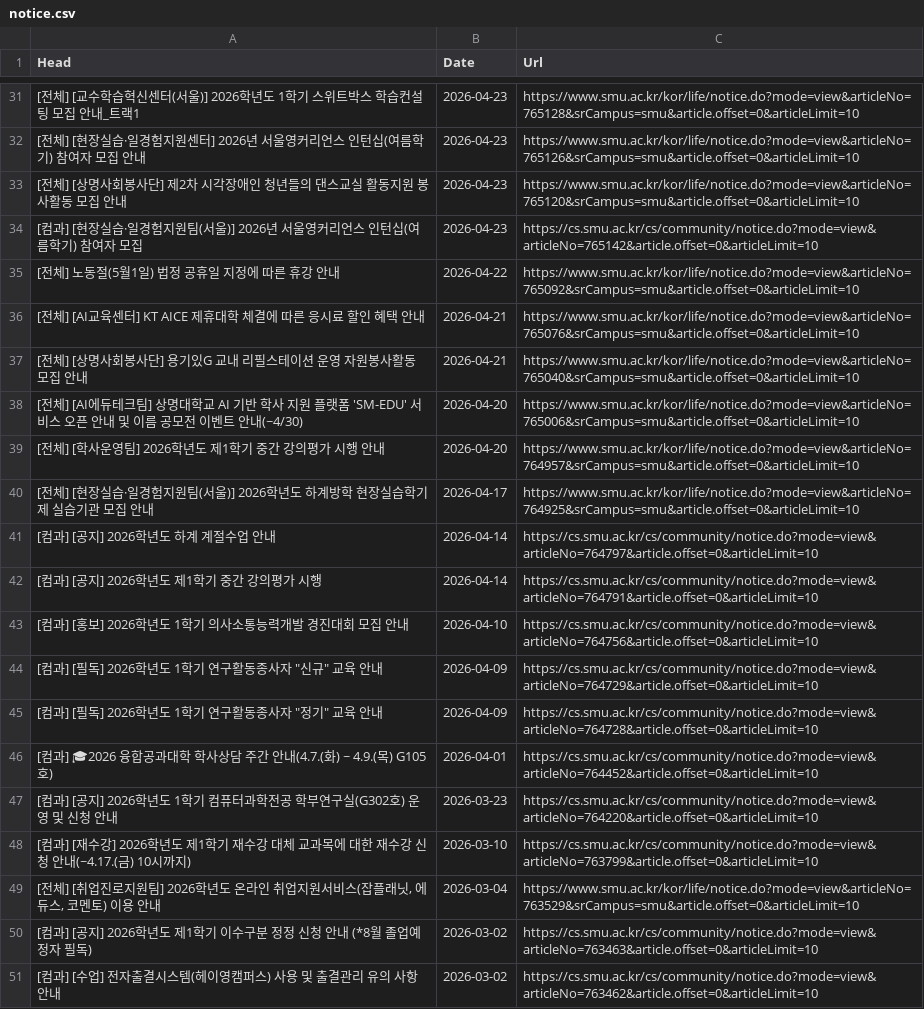
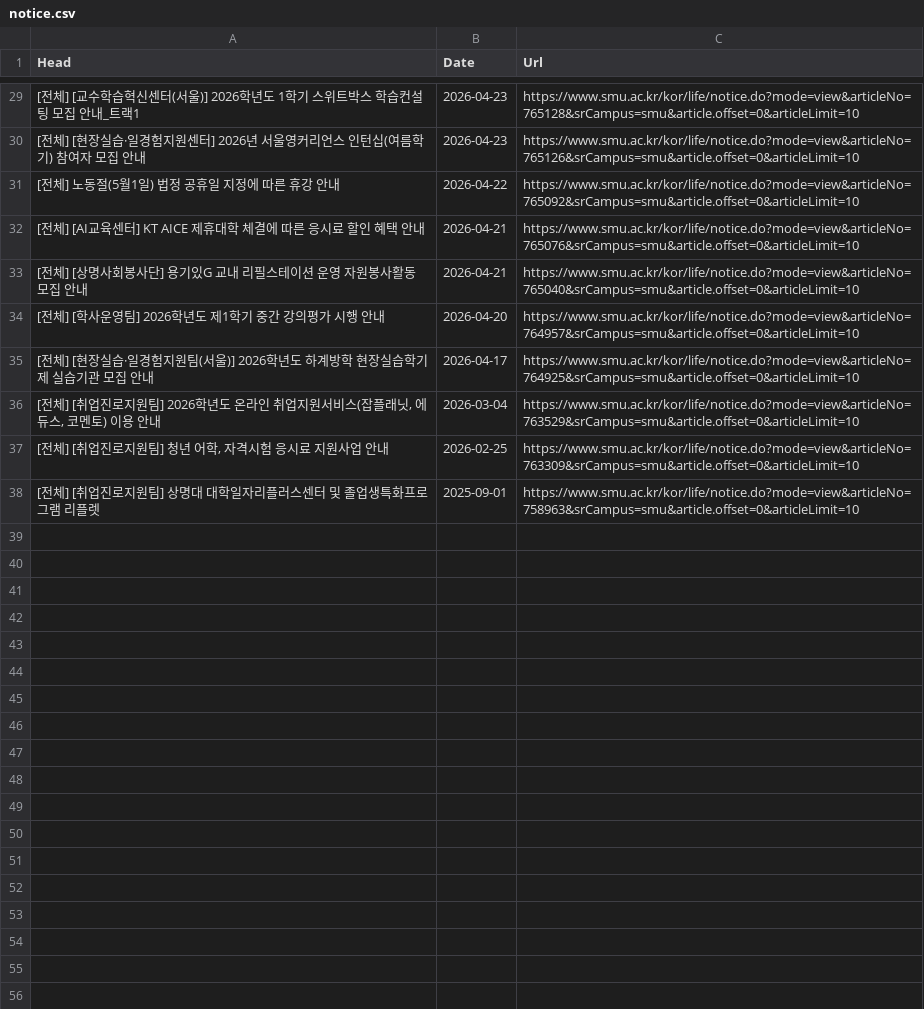
Before and after one commit to sondg921/SMU_Notice, a CSV file: notice.csv, drawn as a sheet; only a part is shown, gaps mark what is left out; the shorter side is filled out with more unchanged rows; the diff covers the shown part only; the diff names each change by its address in the sheet, - before the commit and + after, or states it on an @@ line.

```diff
--- a/notice.csv
+++ b/notice.csv
-row 33: [전체] [상명사회봉사단] 제2차 시각장애인 청년들의 댄스교실 활동지원 봉사활동 모집 안내 | 2026-04-23 | https://www.smu.ac.kr/kor/life/notice.do?mode=view&articleNo=765120&srCampus=smu&article.offset=0&articleLimit=10
-row 34: [컴과] [현장실습·일경험지원팀(서울)] 2026년 서울영커리언스 인턴십(여름학기) 참여자 모집 | 2026-04-23 | https://cs.smu.ac.kr/cs/community/notice.do?mode=view&articleNo=765142&article.offset=0&articleLimit=10
-row 38: [전체] [AI에듀테크팀] 상명대학교 AI 기반 학사 지원 플랫폼 'SM-EDU' 서비스 오픈 안내 및 이름 공모전 이벤트 안내(~4/30) | 2026-04-20 | https://www.smu.ac.kr/kor/life/notice.do?mode=view&articleNo=765006&srCampus=smu&article.offset=0&articleLimit=10
-row 41: [컴과] [공지] 2026학년도 하계 계절수업 안내 | 2026-04-14 | https://cs.smu.ac.kr/cs/community/notice.do?mode=view&articleNo=764797&article.offset=0&articleLimit=10
-row 42: [컴과] [공지] 2026학년도 제1학기 중간 강의평가 시행 | 2026-04-14 | https://cs.smu.ac.kr/cs/community/notice.do?mode=view&articleNo=764791&article.offset=0&articleLimit=10
-row 43: [컴과] [홍보] 2026학년도 1학기 의사소통능력개발 경진대회 모집 안내 | 2026-04-10 | https://cs.smu.ac.kr/cs/community/notice.do?mode=view&articleNo=764756&article.offset=0&articleLimit=10
-row 44: [컴과] [필독] 2026학년도 1학기 연구활동종사자 "신규" 교육 안내 | 2026-04-09 | https://cs.smu.ac.kr/cs/community/notice.do?mode=view&articleNo=764729&article.offset=0&articleLimit=10
-row 45: [컴과] [필독] 2026학년도 1학기 연구활동종사자 "정기" 교육 안내 | 2026-04-09 | https://cs.smu.ac.kr/cs/community/notice.do?mode=view&articleNo=764728&article.offset=0&articleLimit=10
-row 46: [컴과] 🎓2026 융합공과대학 학사상담 주간 안내(4.7.(화) ~ 4.9.(목) G105호) | 2026-04-01 | https://cs.smu.ac.kr/cs/community/notice.do?mode=view&articleNo=764452&article.offset=0&articleLimit=10
-row 47: [컴과] [공지] 2026학년도 1학기 컴퓨터과학전공 학부연구실(G302호) 운영 및 신청 안내 | 2026-03-23 | https://cs.smu.ac.kr/cs/community/notice.do?mode=view&articleNo=764220&article.offset=0&articleLimit=10
-row 48: [컴과] [재수강] 2026학년도 제1학기 재수강 대체 교과목에 대한 재수강 신청 안내(~4.17.(금) 10시까지) | 2026-03-10 | https://cs.smu.ac.kr/cs/community/notice.do?mode=view&articleNo=763799&article.offset=0&articleLimit=10
-row 50: [컴과] [공지] 2026학년도 제1학기 이수구분 정정 신청 안내 (*8월 졸업예정자 필독) | 2026-03-02 | https://cs.smu.ac.kr/cs/community/notice.do?mode=view&articleNo=763463&article.offset=0&articleLimit=10
-row 51: [컴과] [수업] 전자출결시스템(헤이영캠퍼스) 사용 및 출결관리 유의 사항 안내 | 2026-03-02 | https://cs.smu.ac.kr/cs/community/notice.do?mode=view&articleNo=763462&article.offset=0&articleLimit=10
```
Also changed, not shown: 11 removed rows elsewhere in this file, 1 other file.
